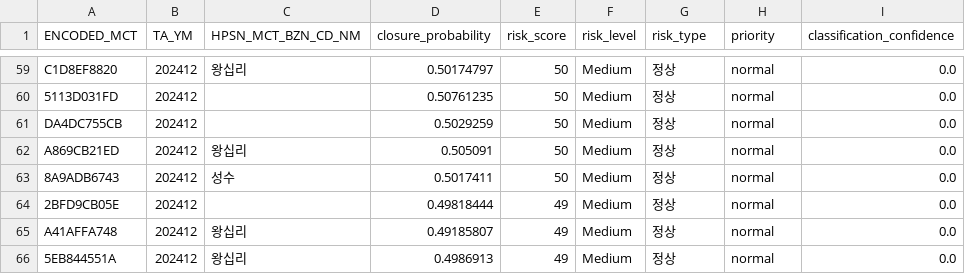
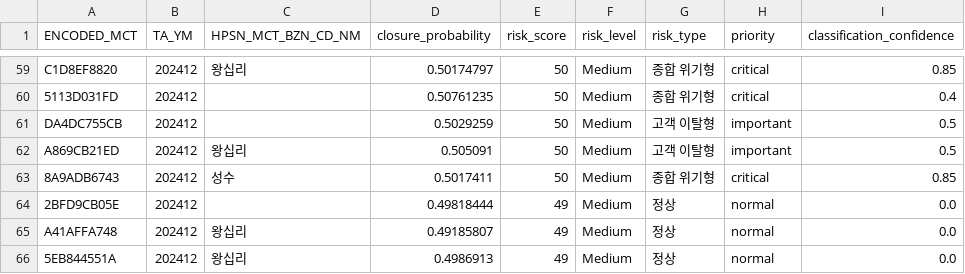
Before and after one commit to 1935138/shinhan_202510, a CSV file: data/results/risk_classification_results.csv (was results/risk_classification_results.csv), drawn as a sheet; only a part is shown, gaps mark what is left out; the diff covers the shown part only; the diff names each change by its address in the sheet, - before the commit and + after, or states it on an @@ line.

```diff
--- a/results/risk_classification_results.csv
+++ b/data/results/risk_classification_results.csv
-G59:G60 (risk_type): 정상
+G59:G60 (risk_type): 종합 위기형
-H59:H60 (priority): normal
+H59:H60 (priority): critical
-I59 (classification_confidence): 0.0
+I59 (classification_confidence): 0.85
-I60 (classification_confidence): 0.0
+I60 (classification_confidence): 0.4
-G61:G62 (risk_type): 정상
+G61:G62 (risk_type): 고객 이탈형
-H61:H62 (priority): normal
+H61:H62 (priority): important
-I61:I62 (classification_confidence): 0.0
+I61:I62 (classification_confidence): 0.5
-G63 (risk_type): 정상
+G63 (risk_type): 종합 위기형
-H63 (priority): normal
+H63 (priority): critical
-I63 (classification_confidence): 0.0
+I63 (classification_confidence): 0.85
```
Also changed, not shown: 118 edited cells elsewhere in this file, 12 other files.
